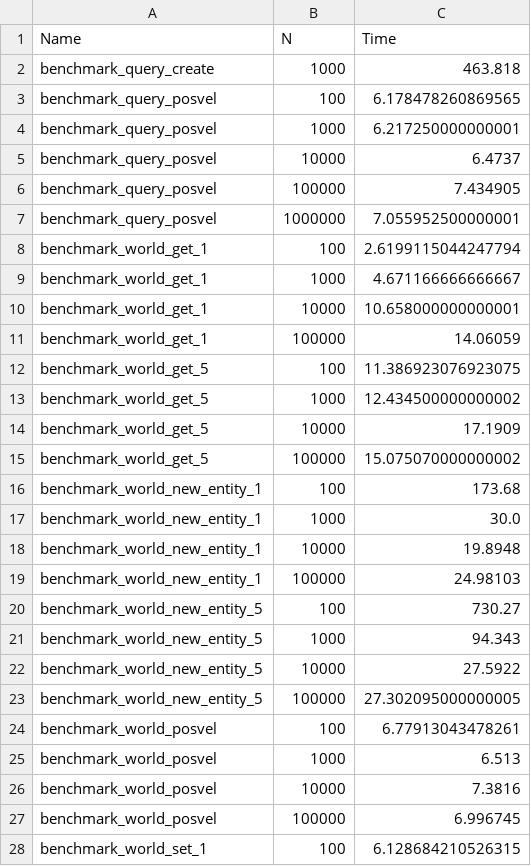
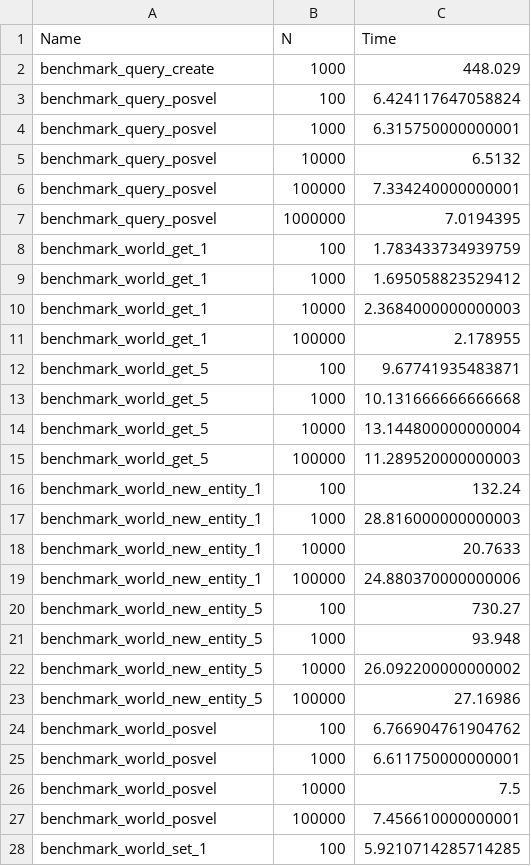
Before and after one commit to Gesee-y/ReactiveECS.jl, a CSV file: benchmark/bench.csv, drawn as a sheet; only a part is shown; the diff covers the shown part only.

Commit message:
updated benchs

```diff
--- a/benchmark/bench.csv
+++ b/benchmark/bench.csv
@@ -1,28 +1,28 @@
 Name,N,Time
-benchmark_query_create,1000,463.818
-benchmark_query_posvel,100,6.178478260869565
-benchmark_query_posvel,1000,6.217250000000001
-benchmark_query_posvel,10000,6.4737
-benchmark_query_posvel,100000,7.434905
-benchmark_query_posvel,1000000,7.055952500000001
-benchmark_world_get_1,100,2.6199115044247794
-benchmark_world_get_1,1000,4.671166666666667
-benchmark_world_get_1,10000,10.658000000000001
-benchmark_world_get_1,100000,14.06059
-benchmark_world_get_5,100,11.386923076923075
-benchmark_world_get_5,1000,12.434500000000002
-benchmark_world_get_5,10000,17.1909
-benchmark_world_get_5,100000,15.075070000000002
-benchmark_world_new_entity_1,100,173.68
-benchmark_world_new_entity_1,1000,30.0
-benchmark_world_new_entity_1,10000,19.8948
-benchmark_world_new_entity_1,100000,24.98103
+benchmark_query_create,1000,448.029
+benchmark_query_posvel,100,6.424117647058824
+benchmark_query_posvel,1000,6.315750000000001
+benchmark_query_posvel,10000,6.5132
+benchmark_query_posvel,100000,7.334240000000001
+benchmark_query_posvel,1000000,7.0194395
+benchmark_world_get_1,100,1.783433734939759
+benchmark_world_get_1,1000,1.695058823529412
+benchmark_world_get_1,10000,2.3684000000000003
+benchmark_world_get_1,100000,2.178955
+benchmark_world_get_5,100,9.67741935483871
+benchmark_world_get_5,1000,10.131666666666668
+benchmark_world_get_5,10000,13.144800000000004
+benchmark_world_get_5,100000,11.289520000000003
+benchmark_world_new_entity_1,100,132.24
+benchmark_world_new_entity_1,1000,28.816000000000003
+benchmark_world_new_entity_1,10000,20.7633
+benchmark_world_new_entity_1,100000,24.880370000000006
 benchmark_world_new_entity_5,100,730.27
-benchmark_world_new_entity_5,1000,94.343
-benchmark_world_new_entity_5,10000,27.5922
-benchmark_world_new_entity_5,100000,27.302095000000005
-benchmark_world_posvel,100,6.77913043478261
-benchmark_world_posvel,1000,6.513
-benchmark_world_posvel,10000,7.3816
-benchmark_world_posvel,100000,6.996745
-benchmark_world_set_1,100,6.128684210526315
+benchmark_world_new_entity_5,1000,93.948
+benchmark_world_new_entity_5,10000,26.092200000000002
+benchmark_world_new_entity_5,100000,27.16986
+benchmark_world_posvel,100,6.766904761904762
+benchmark_world_posvel,1000,6.611750000000001
+benchmark_world_posvel,10000,7.5
+benchmark_world_posvel,100000,7.456610000000001
+benchmark_world_set_1,100,5.9210714285714285
```
Also changed, not shown: 3 edited cells elsewhere in this file, 2 other files.
